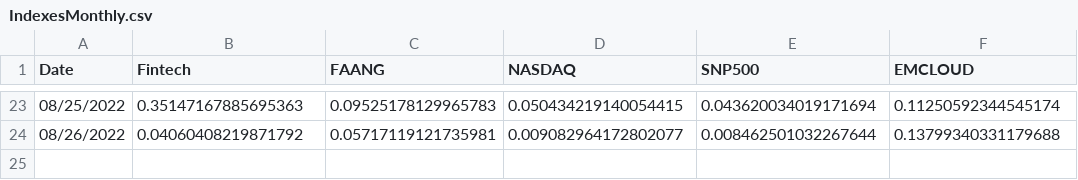
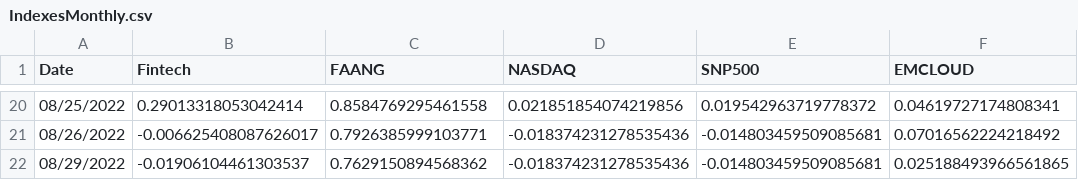
Before and after one commit to AmieRamie/findex, a CSV file: IndexesMonthly.csv, drawn as a sheet; only a part is shown, gaps mark what is left out; the diff covers the shown part only.

Commit message:
committing files

```diff
--- a/IndexesMonthly.csv
+++ b/IndexesMonthly.csv
@@ -23,2 +20,3 @@ Date,Fintech,FAANG,NASDAQ,SNP500,EMCLOUD
-08/25/2022,0.35147167885695363,0.09525178129965783,0.050434219140054415,0.043620034019171694,0.11250592344545174
-08/26/2022,0.04060408219871792,0.05717119121735981,0.009082964172802077,0.008462501032267644,0.13799340331179688
+08/25/2022,0.29013318053042414,0.8584769295461558,0.021851854074219856,0.019542963719778372,0.04619727174808341
+08/26/2022,-0.006625408087626017,0.7926385999103771,-0.018374231278535436,-0.014803459509085681,0.07016562224218492
+08/29/2022,-0.01906104461303537,0.7629150894568362,-0.018374231278535436,-0.014803459509085681,0.025188493966561865
```
Also changed, not shown: 3 removed rows and 86 edited cells elsewhere in this file.
